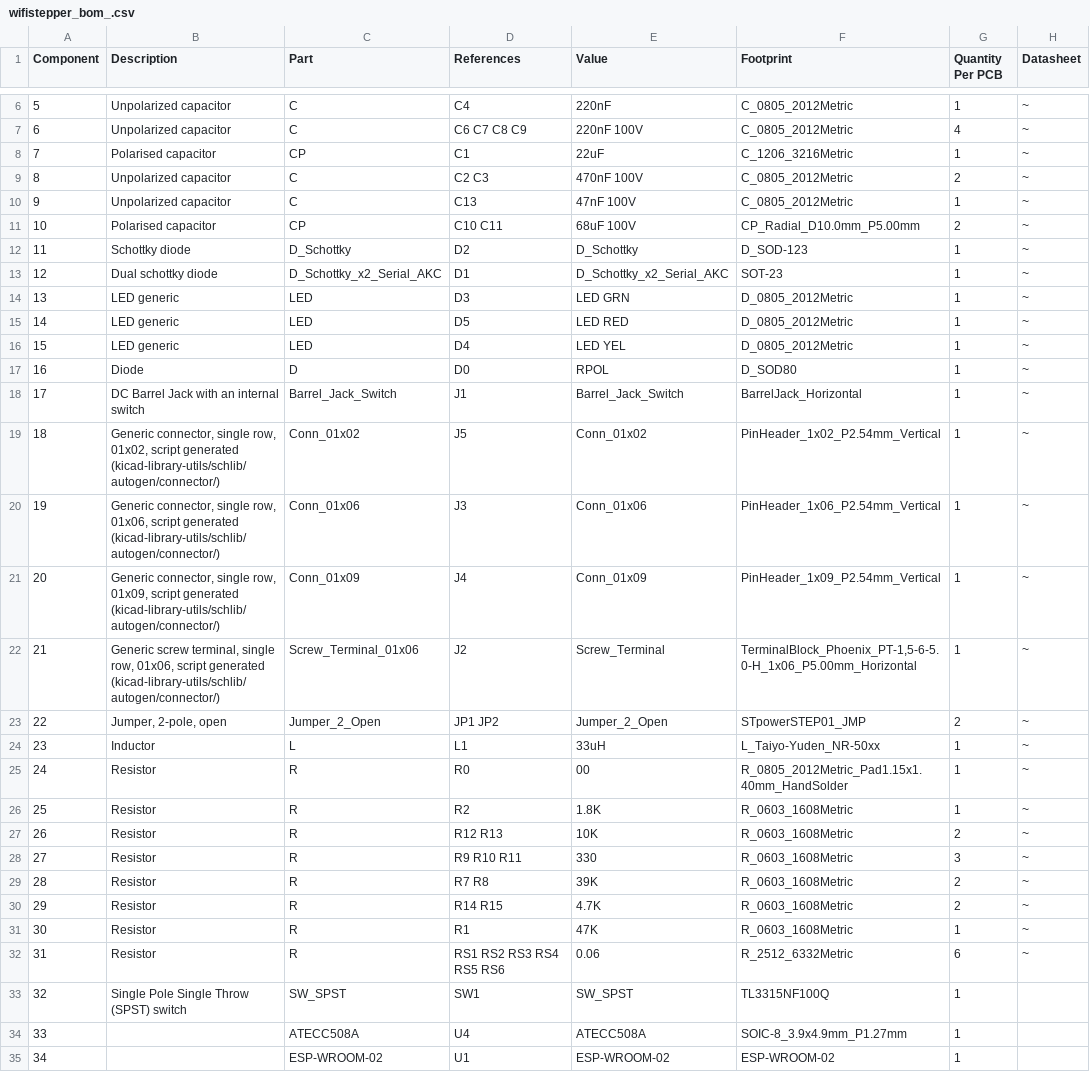
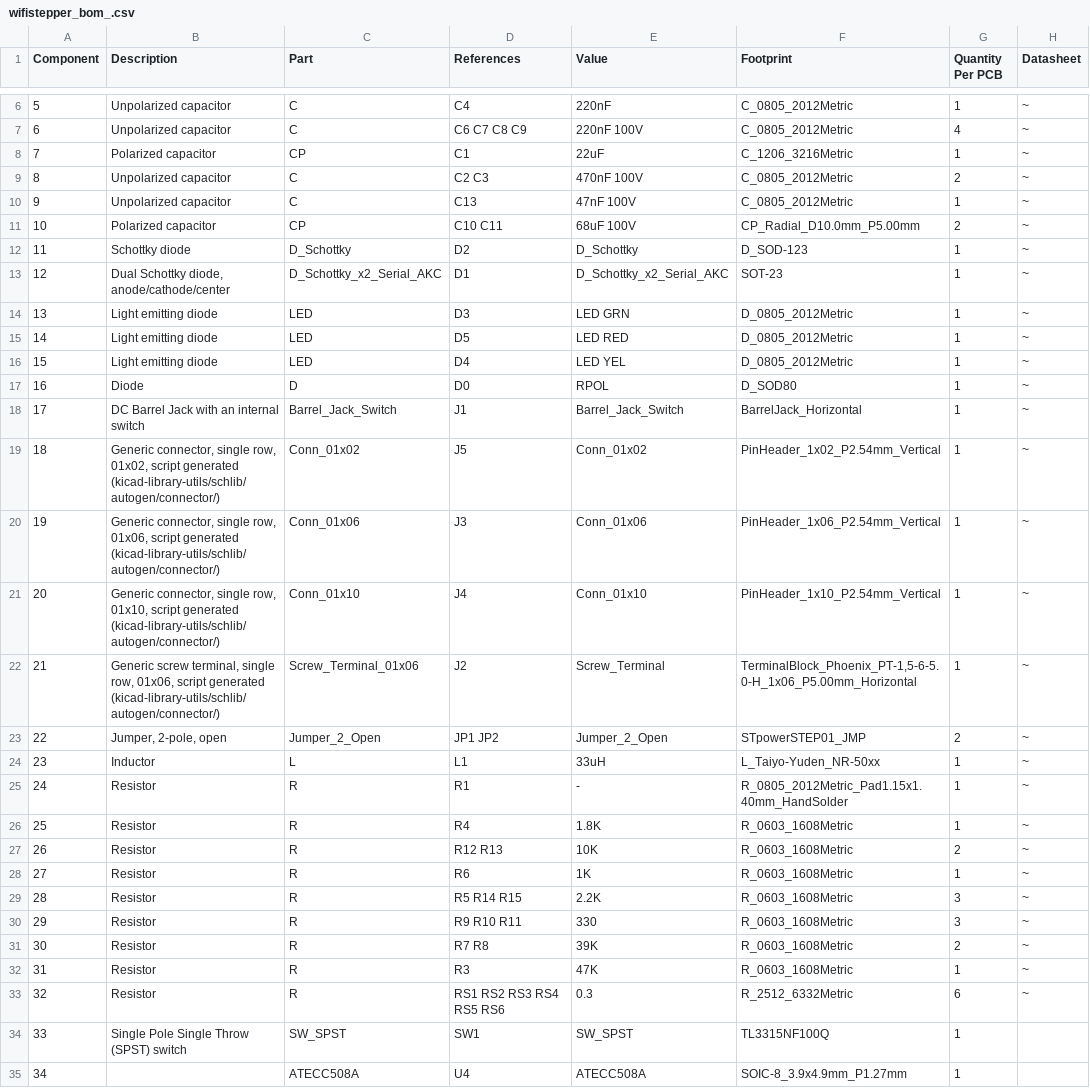
Before and after one commit to strfry/wifistepper, a CSV file: hardware/wsx100/wifistepper_bom_.csv, drawn as a sheet; only a part is shown, gaps mark what is left out; the shorter side is filled out with more unchanged rows; removed rows and columns are numbered as before the commit, all else as after; the diff covers the shown part only; the diff names each change by its address in the sheet, - before the commit and + after, or states it on an @@ line.

Commit message:
Updated hardware and webpage

```diff
--- a/hardware/wsx100/wifistepper_bom_.csv
+++ b/hardware/wsx100/wifistepper_bom_.csv
-B8 (Description): Polarised capacitor
+B8 (Description): Polarized capacitor
-B11 (Description): Polarised capacitor
+B11 (Description): Polarized capacitor
-B13 (Description): Dual schottky diode
+B13 (Description): Dual Schottky diode, anode/cathode/center
-B14:B16 (Description): LED generic
+B14:B16 (Description): Light emitting diode
-B21 (Description): …single row, 01x09, script generated…
+B21 (Description): …single row, 01x10, script generated…
-C21 (Part): Conn_01x09
+C21 (Part): Conn_01x10
-E21 (Value): Conn_01x09
+E21 (Value): Conn_01x10
-F21 (Footprint): PinHeader_1x09_P2.54mm_Vertical
+F21 (Footprint): PinHeader_1x10_P2.54mm_Vertical
-D25 (References): R0
+D25 (References): R1
-E25 (Value): 00
+E25 (Value): -
-D26 (References): R2
+D26 (References): R4
+row 28: 27 | Resistor | R | R6 | 1K | R_0603_1608Metric | 1 | ~
+row 29: 28 | Resistor | R | R5 R14 R15 | 2.2K | R_0603_1608Metric | 3 | ~
@@ column A (Component) renumbered between rows 30 and 38 @@
-row 30: 29 | Resistor | R | R14 R15 | 4.7K | R_0603_1608Metric | 2 | ~
-D32 (References): R1
+D32 (References): R3
-E33 (Value): 0.06
+E33 (Value): 0.3
```
Also changed, not shown: 6 edited cells elsewhere in this file, 36 other files.
